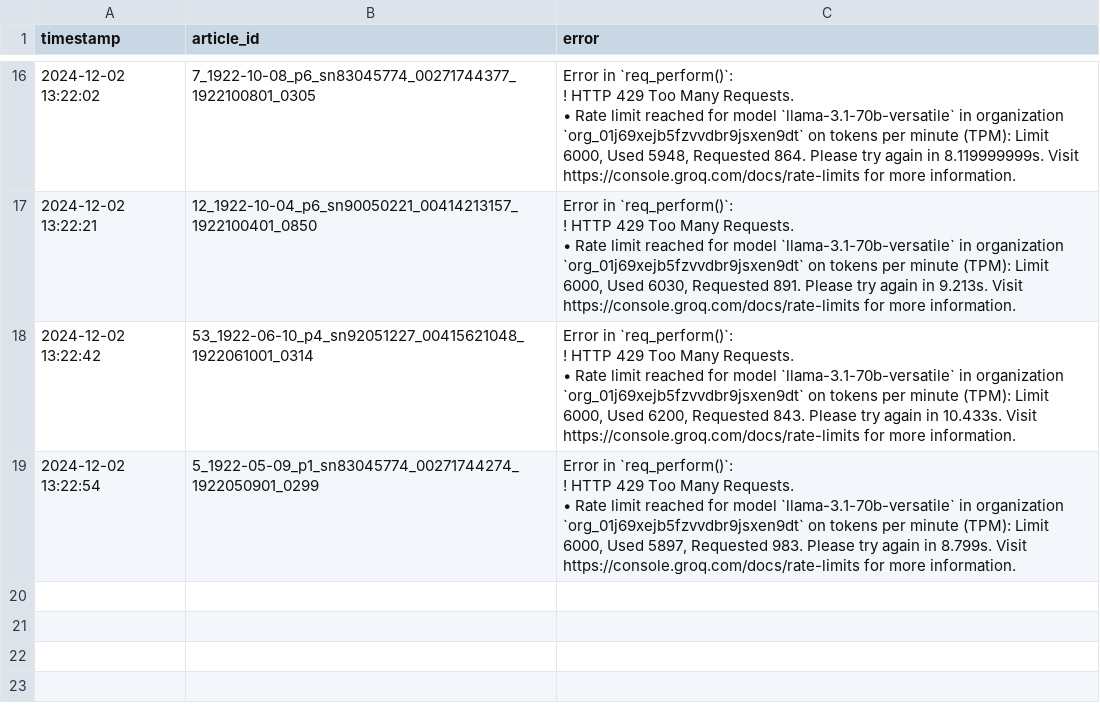
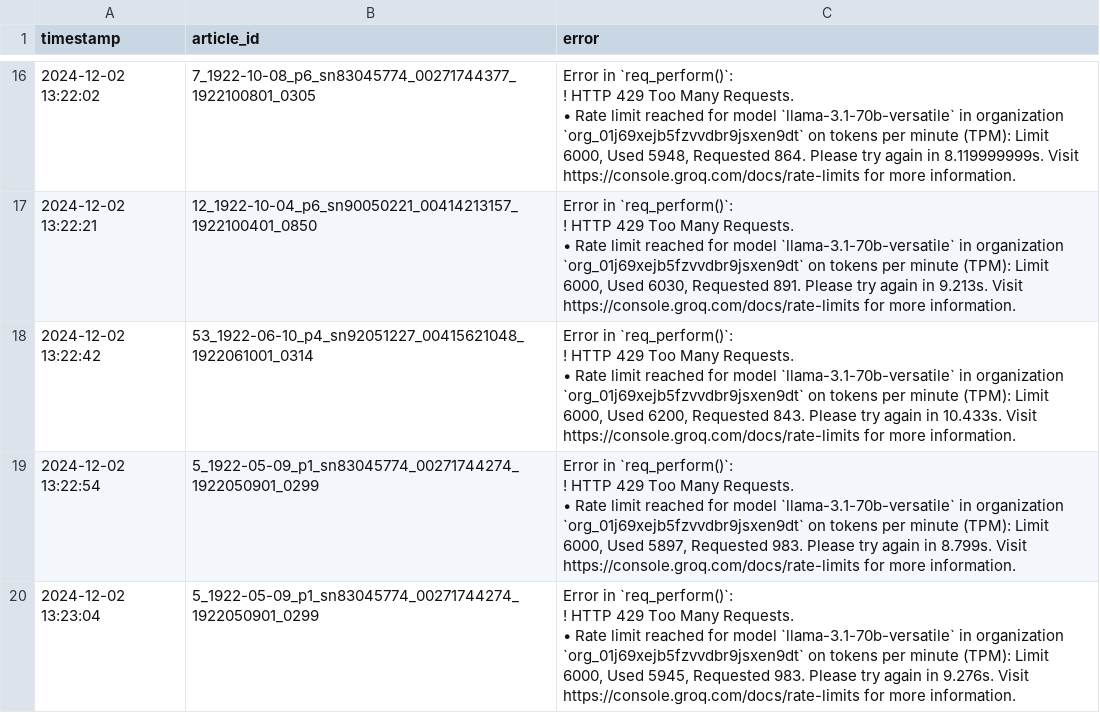
Before and after one commit to smussenden/CompText_Jour_smussenden, a CSV file: final_project/llm_responses/groq/llama-3.1-70b-versatile/error_log.csv, drawn as a sheet; only a part is shown, gaps mark what is left out; ↵ is a line break in a cell; the diff names each change by its address in the sheet, - before the commit and + after, or states it on an @@ line.

```diff
--- a/final_project/llm_responses/groq/llama-3.1-70b-versatile/error_log.csv
+++ b/final_project/llm_responses/groq/llama-3.1-70b-versatile/error_log.csv
+row 20: 2024-12-02 13:23:04 | 5_1922-05-09_p1_sn83045774_00271744274_1922050901_0299 | Error in `req_perform()`: ↵ ! HTTP 429 Too Many Requests. ↵ • Rate limit reached for model `llama-3.1-70b-versatile` in organization `org_01j69xejb5fzvvdbr9jsxen9dt` on tokens per minute (TPM): Limit 6000, Used 5945, Requested 983. Please try again in 9.276s. Visit https://console.groq.com/docs/rate-limits for more information.
```
Also changed, not shown: final_project/llm_responses/groq/gemma2-9b-it/error_log.csv, final_project/llm_responses/groq/mixtral-8x7b-32768/error_log.csv, 18 other files.
